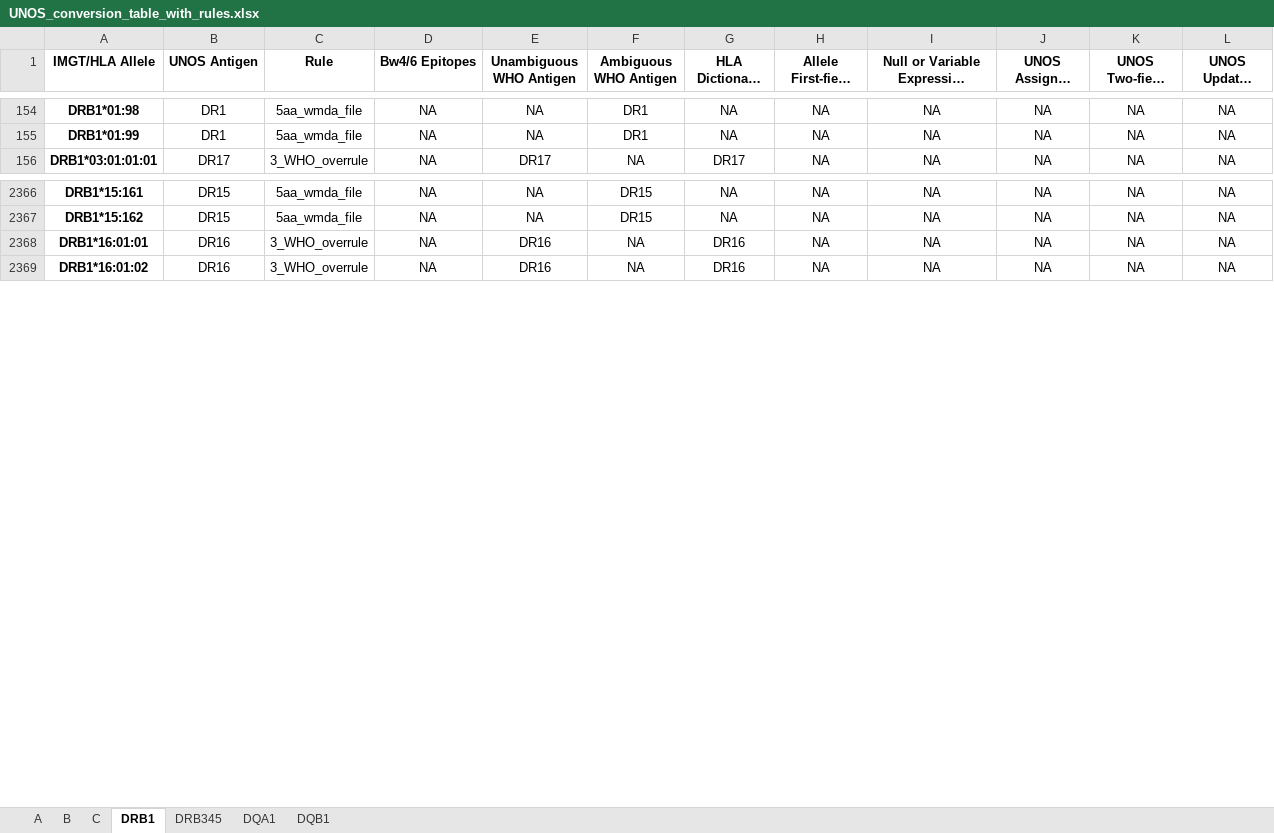
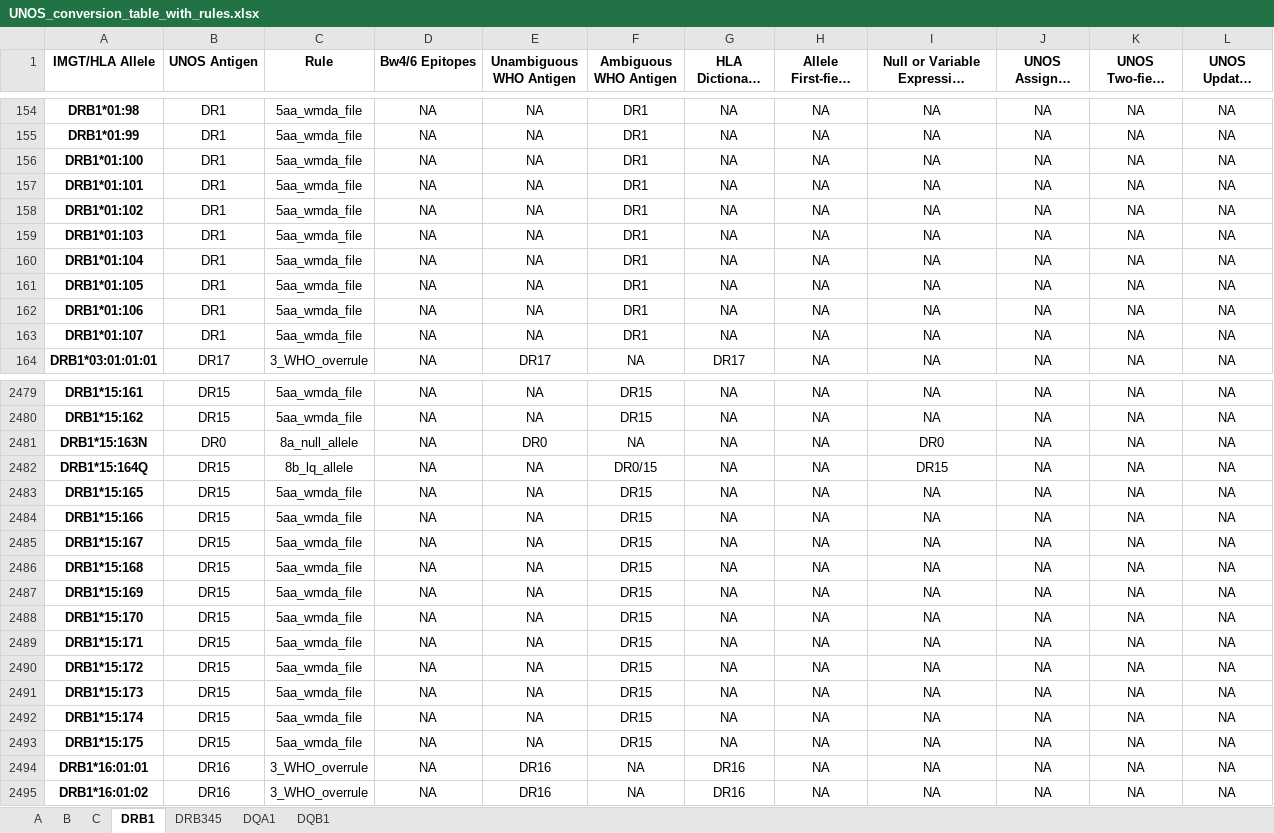
Before and after one commit to lgragert/hla-who-to-unos, an Excel workbook: conversion_tool/UNOS_conversion_table_with_rules.xlsx, sheet DRB1, drawn as a sheet; only a part is shown, gaps mark what is left out; long unchanged cells end in …; values as stored, in another font and other column widths than the file's, no borders; the diff covers the shown part only; the diff names each change by its address in the sheet, - before the commit and + after, or states it on an @@ line.

```diff
--- a/conversion_tool/UNOS_conversion_table_with_rules.xlsx (sheet DRB1)
+++ b/conversion_tool/UNOS_conversion_table_with_rules.xlsx (sheet DRB1)
+row 156: DRB1*01:100 | DR1 | 5aa_wmda_file | NA | NA | DR1 | NA | NA | NA | NA | NA | NA
+row 157: DRB1*01:101 | DR1 | 5aa_wmda_file | NA | NA | DR1 | NA | NA | NA | NA | NA | NA
+row 158: DRB1*01:102 | DR1 | 5aa_wmda_file | NA | NA | DR1 | NA | NA | NA | NA | NA | NA
+row 159: DRB1*01:103 | DR1 | 5aa_wmda_file | NA | NA | DR1 | NA | NA | NA | NA | NA | NA
+row 160: DRB1*01:104 | DR1 | 5aa_wmda_file | NA | NA | DR1 | NA | NA | NA | NA | NA | NA
+row 161: DRB1*01:105 | DR1 | 5aa_wmda_file | NA | NA | DR1 | NA | NA | NA | NA | NA | NA
+row 162: DRB1*01:106 | DR1 | 5aa_wmda_file | NA | NA | DR1 | NA | NA | NA | NA | NA | NA
+row 163: DRB1*01:107 | DR1 | 5aa_wmda_file | NA | NA | DR1 | NA | NA | NA | NA | NA | NA
+row 2481: DRB1*15:163N | DR0 | 8a_null_allele | NA | DR0 | NA | NA | NA | DR0 | NA | NA | NA
+row 2482: DRB1*15:164Q | DR15 | 8b_lq_allele | NA | NA | DR0/15 | NA | NA | DR15 | NA | NA | NA
+row 2483: DRB1*15:165 | DR15 | 5aa_wmda_file | NA | NA | DR15 | NA | NA | NA | NA | NA | NA
+row 2484: DRB1*15:166 | DR15 | 5aa_wmda_file | NA | NA | DR15 | NA | NA | NA | NA | NA | NA
+row 2485: DRB1*15:167 | DR15 | 5aa_wmda_file | NA | NA | DR15 | NA | NA | NA | NA | NA | NA
+row 2486: DRB1*15:168 | DR15 | 5aa_wmda_file | NA | NA | DR15 | NA | NA | NA | NA | NA | NA
+row 2487: DRB1*15:169 | DR15 | 5aa_wmda_file | NA | NA | DR15 | NA | NA | NA | NA | NA | NA
+row 2488: DRB1*15:170 | DR15 | 5aa_wmda_file | NA | NA | DR15 | NA | NA | NA | NA | NA | NA
+row 2489: DRB1*15:171 | DR15 | 5aa_wmda_file | NA | NA | DR15 | NA | NA | NA | NA | NA | NA
+row 2490: DRB1*15:172 | DR15 | 5aa_wmda_file | NA | NA | DR15 | NA | NA | NA | NA | NA | NA
+row 2491: DRB1*15:173 | DR15 | 5aa_wmda_file | NA | NA | DR15 | NA | NA | NA | NA | NA | NA
+row 2492: DRB1*15:174 | DR15 | 5aa_wmda_file | NA | NA | DR15 | NA | NA | NA | NA | NA | NA
+row 2493: DRB1*15:175 | DR15 | 5aa_wmda_file | NA | NA | DR15 | NA | NA | NA | NA | NA | NA
```
Also changed, not shown: 115 added rows and 7 edited cells elsewhere in this sheet, sheet B, sheet C, sheet A, sheet DQB1, sheet DRB345, sheet DQA1, 5 other files.
